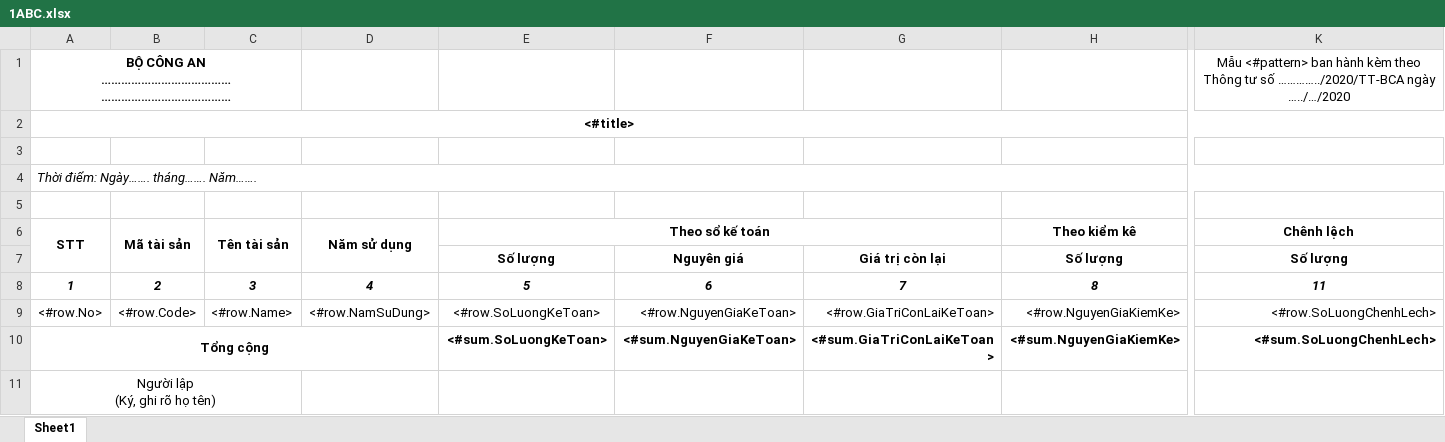
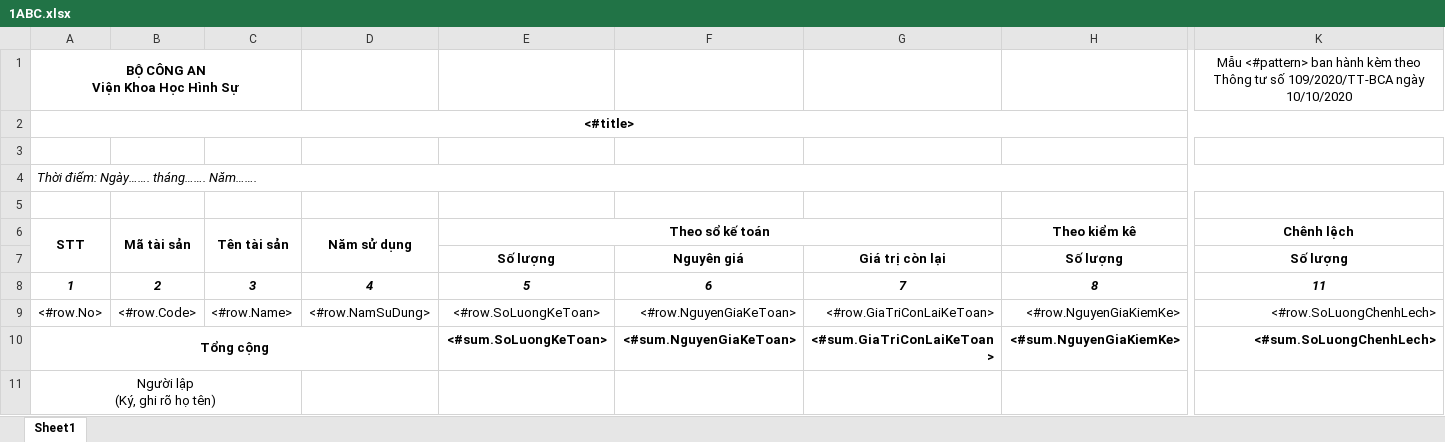
Before and after one commit to bacsiden/qlts, an Excel workbook: Source/DK.Web/ReportTemplates/1ABC.xlsx, sheet Sheet1, drawn as a sheet; only a part is shown, gaps mark what is left out; values as stored, in another font and other column widths than the file's, no borders; removed rows and columns are numbered as before the commit, all else as after; rows hold the shown columns only; ↵ is a line break in a cell; the diff names each change by its address in the sheet, - before the commit and + after, or states it on an @@ line.

```diff
--- a/Source/DK.Web/ReportTemplates/1ABC.xlsx (sheet Sheet1)
+++ b/Source/DK.Web/ReportTemplates/1ABC.xlsx (sheet Sheet1)
-row 1: BỘ CÔNG AN ↵ ………………………………… ↵ ………………………………… |  |  |  |  |  |  |  | Mẫu <#pattern> ban hành kèm theo Thông tư số …………../2020/TT-BCA ngày …../…/2020
+row 1: BỘ CÔNG AN ↵ Viện Khoa Học Hình Sự |  |  |  |  |  |  |  | Mẫu <#pattern> ban hành kèm theo Thông tư số 109/2020/TT-BCA ngày 10/10/2020
```
Also changed, not shown: Source/DK.Web/ReportTemplates/3AB.xlsx, Source/DK.Web/ReportTemplates/4ABC.xlsx, 19 other files.
